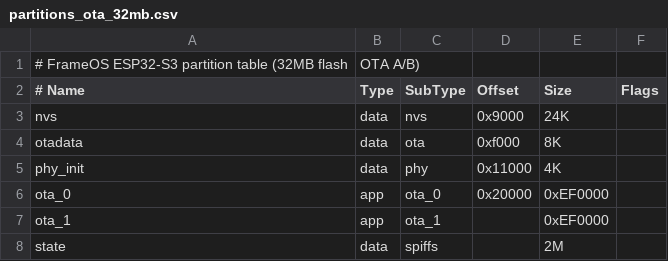
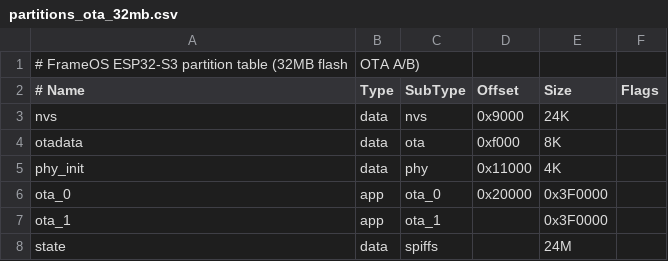
Before and after one commit to FrameOS/frameos, a CSV file: embedded/esp32/partitions_ota_32mb.csv, drawn as a sheet.

```diff
--- a/embedded/esp32/partitions_ota_32mb.csv
+++ b/embedded/esp32/partitions_ota_32mb.csv
@@ -5,4 +5,4 @@ otadata,   data, ota,      0xf000,   8K,
 phy_init,  data, phy,      0x11000,  4K,
-ota_0,     app,  ota_0,    0x20000,  0xEF0000,
-ota_1,     app,  ota_1,    ,         0xEF0000,
-state,     data, spiffs,   ,         2M,
+ota_0,     app,  ota_0,    0x20000,  0x3F0000,
+ota_1,     app,  ota_1,    ,         0x3F0000,
+state,     data, spiffs,   ,         24M,
```
Also changed, not shown: embedded/esp32/partitions_ota_16mb.csv, 55 other files.
